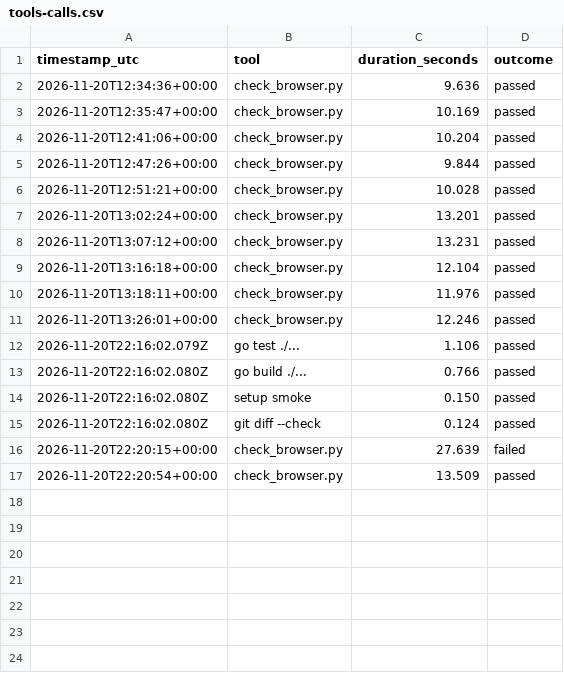
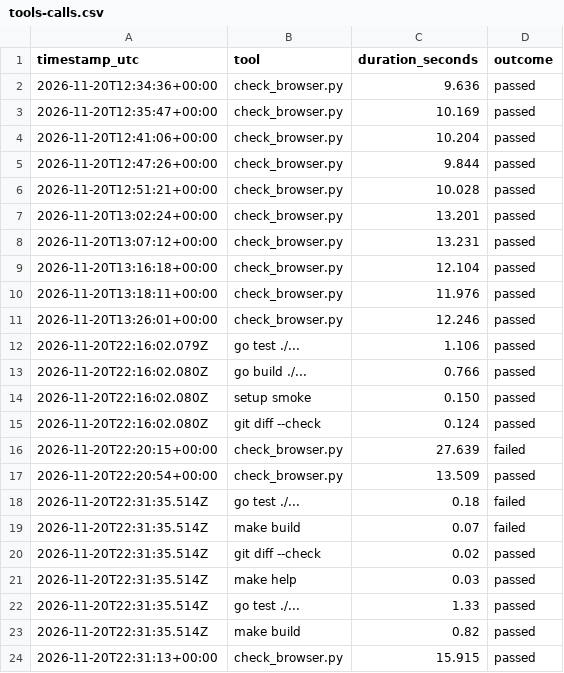
Before and after one commit to simonski/backlog, a CSV file: tools-calls.csv, drawn as a sheet; the diff names each change by its address in the sheet, - before the commit and + after, or states it on an @@ line.

```diff
--- a/tools-calls.csv
+++ b/tools-calls.csv
+row 18: 2026-11-20T22:31:35.514Z | go test ./... | 0.18 | failed
+row 19: 2026-11-20T22:31:35.514Z | make build | 0.07 | failed
+row 20: 2026-11-20T22:31:35.514Z | git diff --check | 0.02 | passed
+row 21: 2026-11-20T22:31:35.514Z | make help | 0.03 | passed
+row 22: 2026-11-20T22:31:35.514Z | go test ./... | 1.33 | passed
+row 23: 2026-11-20T22:31:35.514Z | make build | 0.82 | passed
+row 24: 2026-11-20T22:31:13+00:00 | check_browser.py | 15.915 | passed
```
Also changed, not shown: 14 other files.
